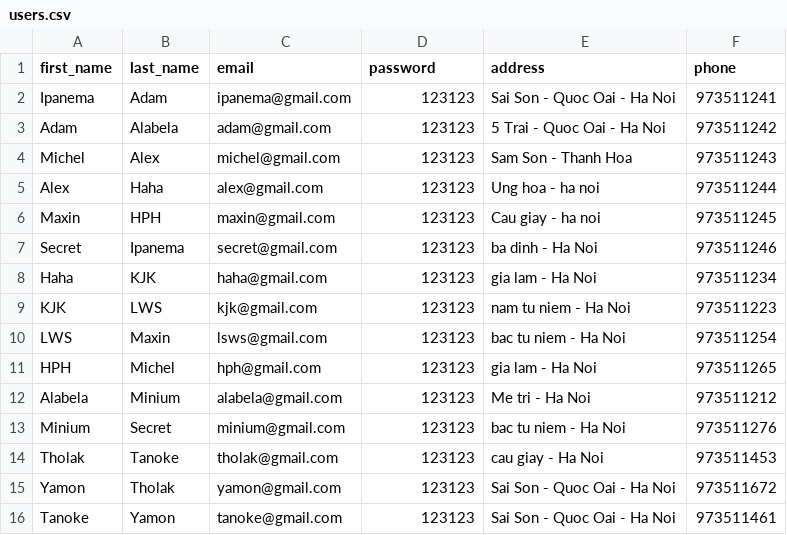
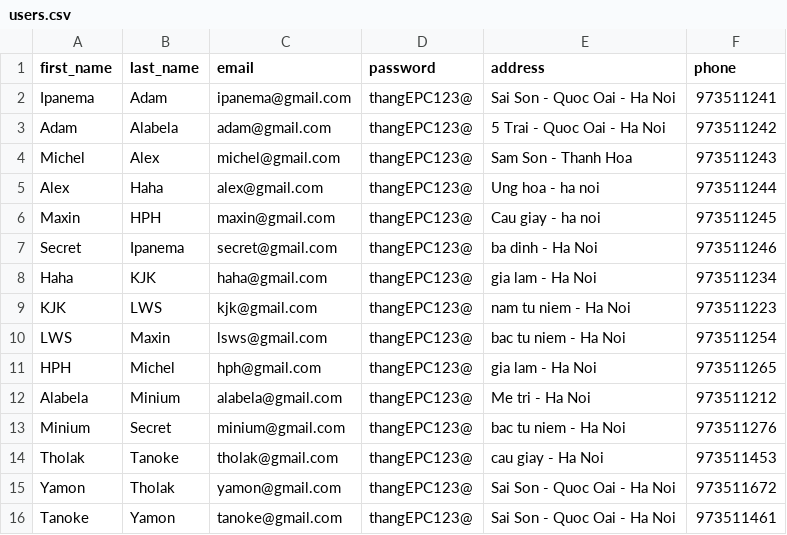
Before and after one commit to thangepc/social_network, a CSV file: lib/seeds/users.csv, drawn as a sheet.

Commit message:
Update seed

```diff
--- a/lib/seeds/users.csv
+++ b/lib/seeds/users.csv
@@ -1,16 +1,16 @@
 first_name,last_name,email,password,address,phone
-Ipanema,Adam,ipanema@gmail.com,123123,Sai Son - Quoc Oai - Ha Noi,973511241
-Adam,Alabela,adam@gmail.com,123123,5 Trai - Quoc Oai - Ha Noi,973511242
-Michel,Alex,michel@gmail.com,123123,Sam Son - Thanh Hoa,973511243
-Alex,Haha,alex@gmail.com,123123,Ung hoa - ha noi,973511244
-Maxin,HPH,maxin@gmail.com,123123,Cau giay - ha noi,973511245
-Secret,Ipanema,secret@gmail.com,123123,ba dinh - Ha Noi,973511246
-Haha,KJK,haha@gmail.com,123123,gia lam - Ha Noi,973511234
-KJK,LWS,kjk@gmail.com,123123,nam tu niem - Ha Noi,973511223
-LWS,Maxin,lsws@gmail.com,123123,bac tu niem - Ha Noi,973511254
-HPH,Michel,hph@gmail.com,123123,gia lam - Ha Noi,973511265
-Alabela,Minium,alabela@gmail.com,123123,Me tri - Ha Noi,973511212
-Minium,Secret,minium@gmail.com,123123,bac tu niem - Ha Noi,973511276
-Tholak,Tanoke,tholak@gmail.com,123123,cau giay - Ha Noi,973511453
-Yamon,Tholak,yamon@gmail.com,123123,Sai Son - Quoc Oai - Ha Noi,973511672
-Tanoke,Yamon,tanoke@gmail.com,123123,Sai Son - Quoc Oai - Ha Noi,973511461
+Ipanema,Adam,ipanema@gmail.com,thangEPC123@,Sai Son - Quoc Oai - Ha Noi,973511241
+Adam,Alabela,adam@gmail.com,thangEPC123@,5 Trai - Quoc Oai - Ha Noi,973511242
+Michel,Alex,michel@gmail.com,thangEPC123@,Sam Son - Thanh Hoa,973511243
+Alex,Haha,alex@gmail.com,thangEPC123@,Ung hoa - ha noi,973511244
+Maxin,HPH,maxin@gmail.com,thangEPC123@,Cau giay - ha noi,973511245
+Secret,Ipanema,secret@gmail.com,thangEPC123@,ba dinh - Ha Noi,973511246
+Haha,KJK,haha@gmail.com,thangEPC123@,gia lam - Ha Noi,973511234
+KJK,LWS,kjk@gmail.com,thangEPC123@,nam tu niem - Ha Noi,973511223
+LWS,Maxin,lsws@gmail.com,thangEPC123@,bac tu niem - Ha Noi,973511254
+HPH,Michel,hph@gmail.com,thangEPC123@,gia lam - Ha Noi,973511265
+Alabela,Minium,alabela@gmail.com,thangEPC123@,Me tri - Ha Noi,973511212
+Minium,Secret,minium@gmail.com,thangEPC123@,bac tu niem - Ha Noi,973511276
+Tholak,Tanoke,tholak@gmail.com,thangEPC123@,cau giay - Ha Noi,973511453
+Yamon,Tholak,yamon@gmail.com,thangEPC123@,Sai Son - Quoc Oai - Ha Noi,973511672
+Tanoke,Yamon,tanoke@gmail.com,thangEPC123@,Sai Son - Quoc Oai - Ha Noi,973511461
```
Also changed, not shown: 2 other files.
